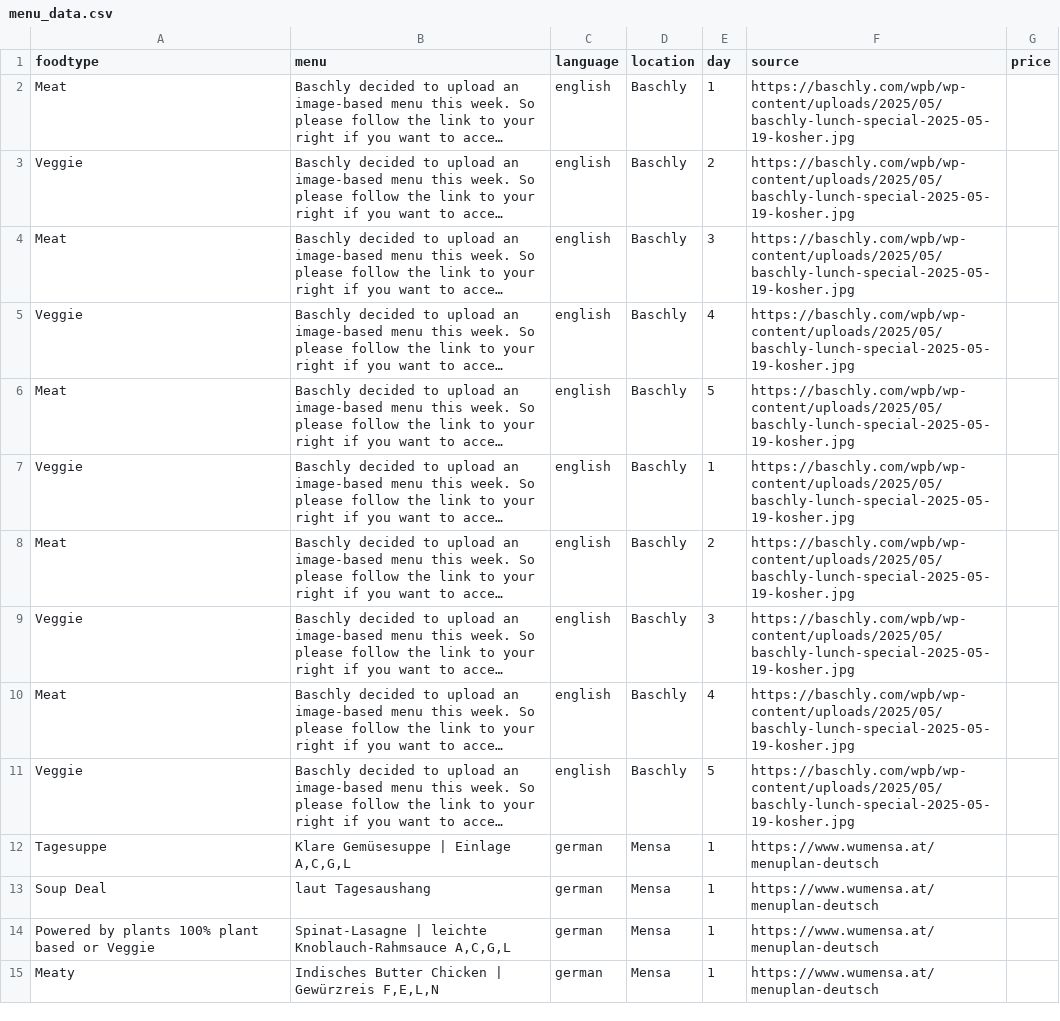
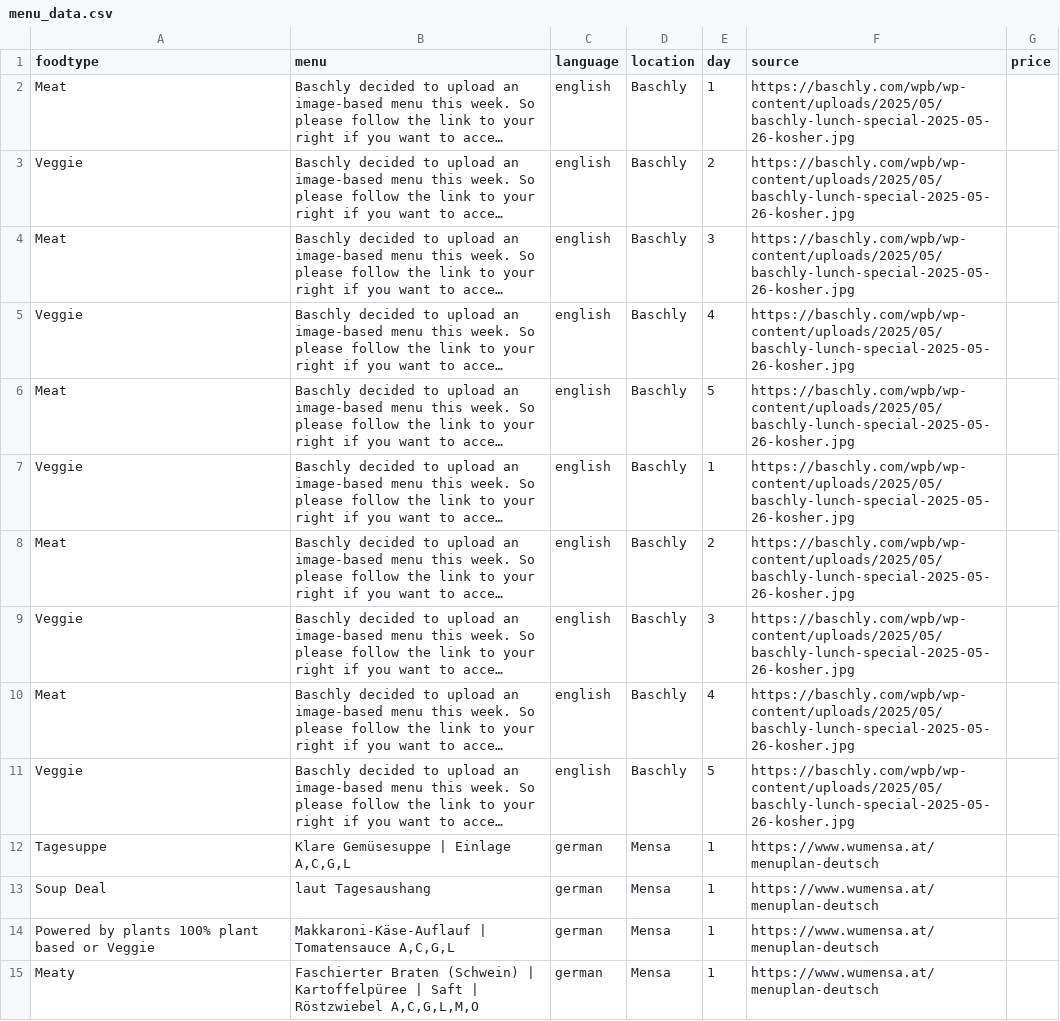
Before and after one commit to maxmheinze/menuscrape, a CSV file: menu_data.csv, drawn as a sheet; only a part is shown; long unchanged cells end in …; the diff covers the shown part only; the diff names each change by its address in the sheet, - before the commit and + after, or states it on an @@ line.

```diff
--- a/menu_data.csv
+++ b/menu_data.csv
-F2:F11 (source): https://baschly.com/wpb/wp-content/uploads/2025/05/baschly-lunch-special-2025-05-19-kosher.jpg
+F2:F11 (source): https://baschly.com/wpb/wp-content/uploads/2025/05/baschly-lunch-special-2025-05-26-kosher.jpg
-B14 (menu): Spinat-Lasagne | leichte Knoblauch-Rahmsauce A,C,G,L
+B14 (menu): Makkaroni-Käse-Auflauf | Tomatensauce A,C,G,L
-B15 (menu): Indisches Butter Chicken | Gewürzreis F,E,L,N
+B15 (menu): Faschierter Braten (Schwein) | Kartoffelpüree | Saft | Röstzwiebel A,C,G,L,M,O
```
Also changed, not shown: 2 removed rows and 66 edited cells elsewhere in this file, 1 other file.
